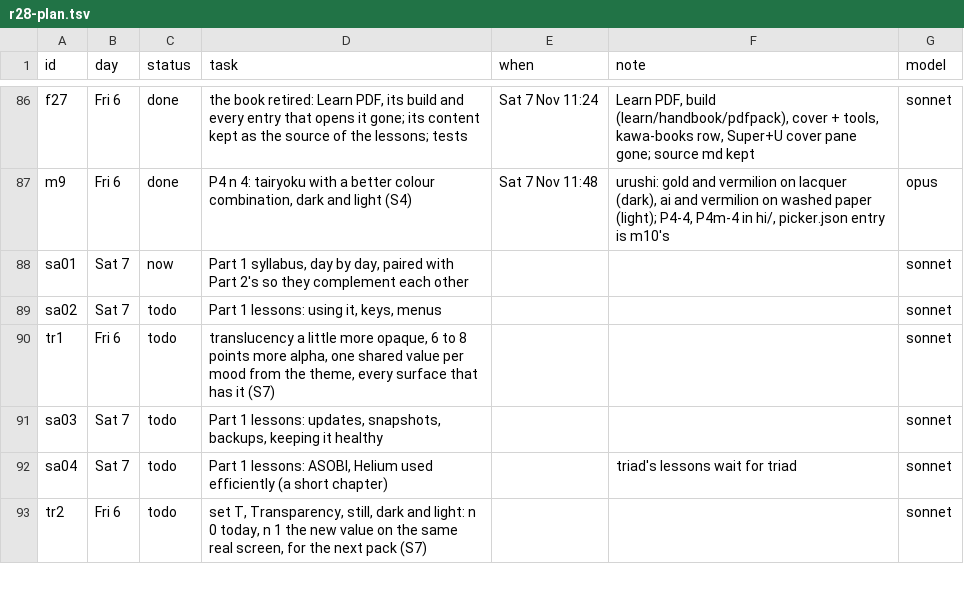
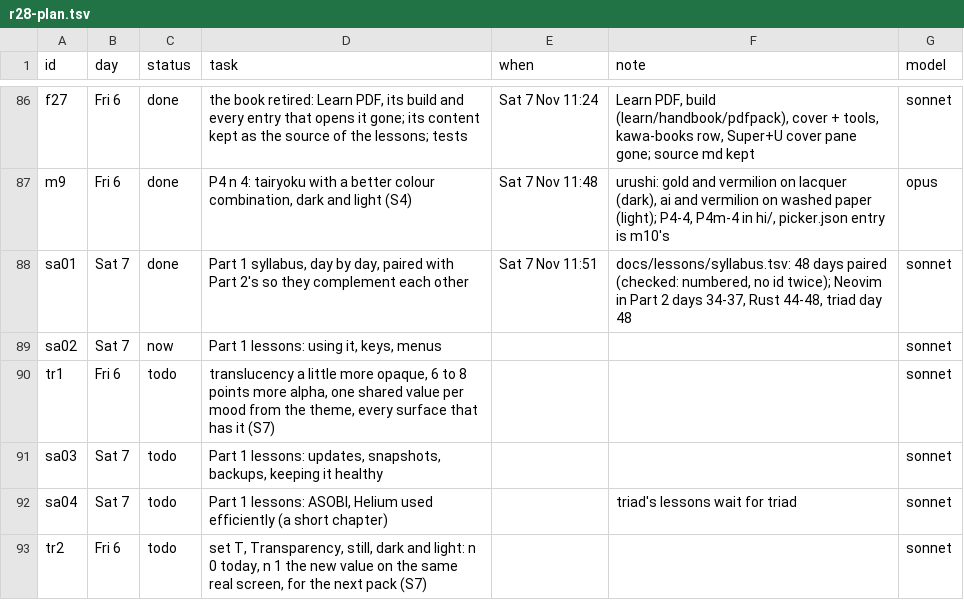
Before and after one commit to MoeDia/fedokawaii, a TSV file: .claude/notes/r28-plan.tsv, drawn as a sheet; only a part is shown, gaps mark what is left out.

```diff
--- a/.claude/notes/r28-plan.tsv
+++ b/.claude/notes/r28-plan.tsv
@@ -87,4 +87,4 @@ f27	Fri 6	done	the book retired: Learn PDF, its build and every entry that opens
 m9	Fri 6	done	P4 n 4: tairyoku with a better colour combination, dark and light (S4)	Sat 7 Nov 11:48	urushi: gold and vermilion on lacquer (dark), ai and vermilion on washed paper (light); P4-4, P4m-4 in hi/, picker.json entry is m10's	opus
-sa01	Sat 7	now	Part 1 syllabus, day by day, paired with Part 2's so they complement each other			sonnet
-sa02	Sat 7	todo	Part 1 lessons: using it, keys, menus			sonnet
+sa01	Sat 7	done	Part 1 syllabus, day by day, paired with Part 2's so they complement each other	Sat 7 Nov 11:51	docs/lessons/syllabus.tsv: 48 days paired (checked: numbered, no id twice); Neovim in Part 2 days 34-37, Rust 44-48, triad day 48	sonnet
+sa02	Sat 7	now	Part 1 lessons: using it, keys, menus			sonnet
 tr1	Fri 6	todo	translucency a little more opaque, 6 to 8 points more alpha, one shared value per mood from the theme, every surface that has it (S7)			sonnet
```
Also changed, not shown: 2 other files.
